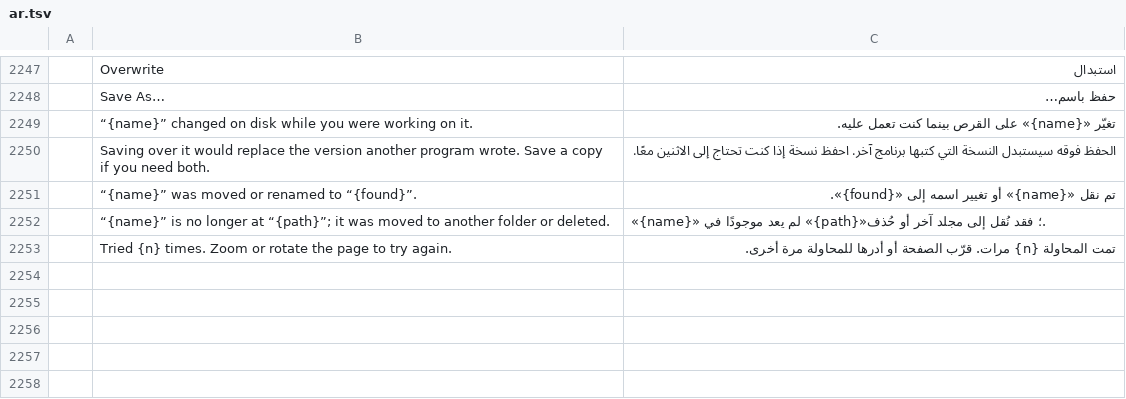
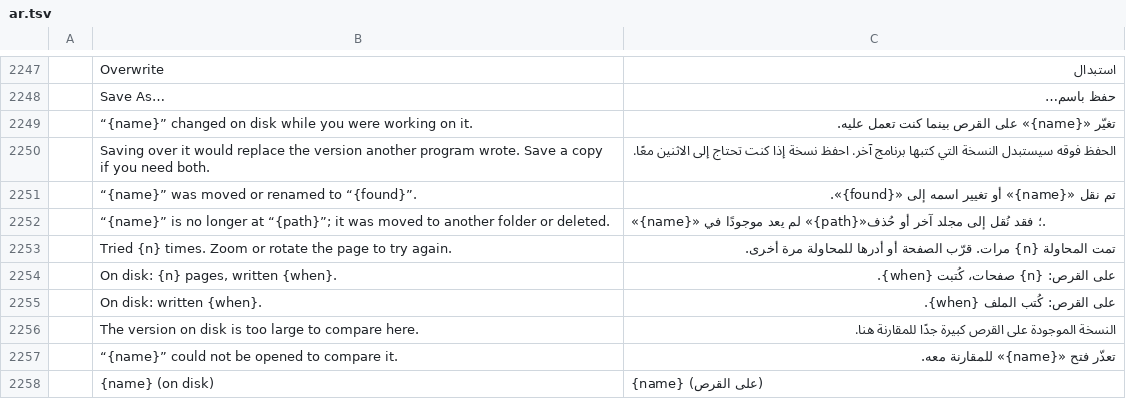
Before and after one commit to b-lincko/linkco-pdf, a TSV file: crates/ui-egui/src/i18n/ar.tsv, drawn as a sheet; only a part is shown, gaps mark what is left out; the diff names each change by its address in the sheet, - before the commit and + after, or states it on an @@ line.

```diff
--- a/crates/ui-egui/src/i18n/ar.tsv
+++ b/crates/ui-egui/src/i18n/ar.tsv
+row 2254:  | On disk: {n} pages, written {when}. | على القرص: {n} صفحات، كُتبت {when}.
+row 2255:  | On disk: written {when}. | على القرص: كُتب الملف {when}.
+row 2256:  | The version on disk is too large to compare here. | النسخة الموجودة على القرص كبيرة جدًا للمقارنة هنا.
+row 2257:  | “{name}” could not be opened to compare it. | تعذّر فتح «{name}» للمقارنة معه.
+row 2258:  | {name} (on disk) | {name} (على القرص)
```
Also changed, not shown: crates/ui-egui/src/i18n/bg.tsv, crates/ui-egui/src/i18n/ru.tsv, 28 other files.
